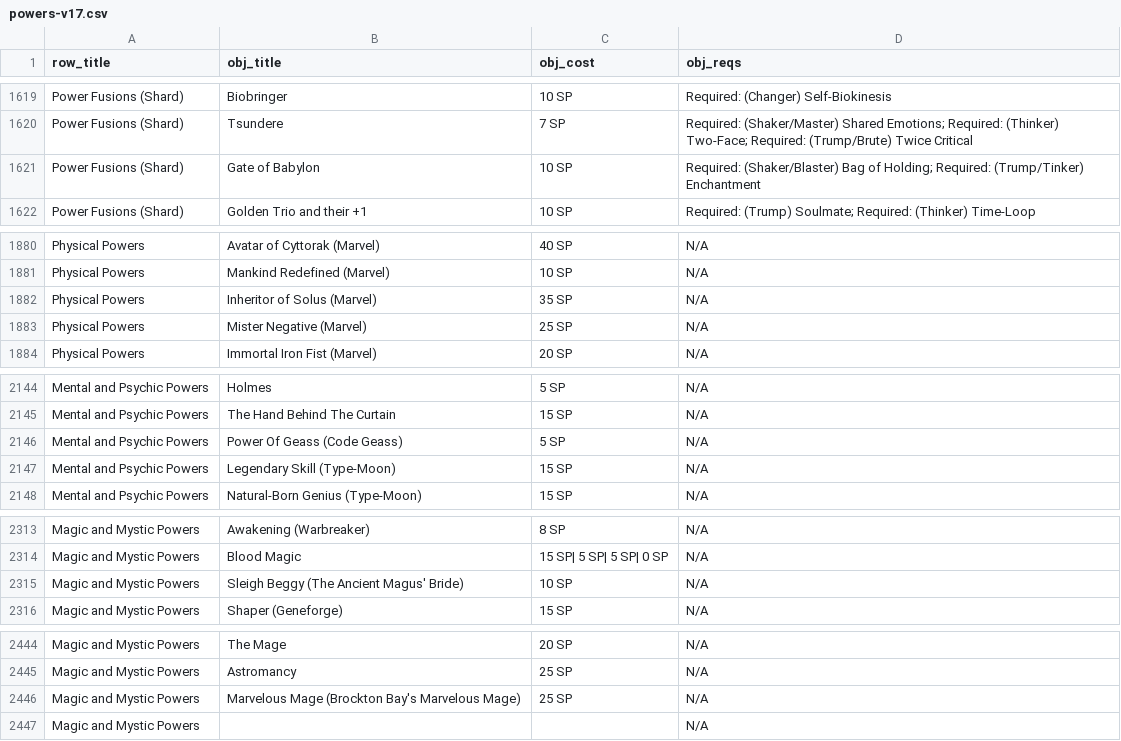
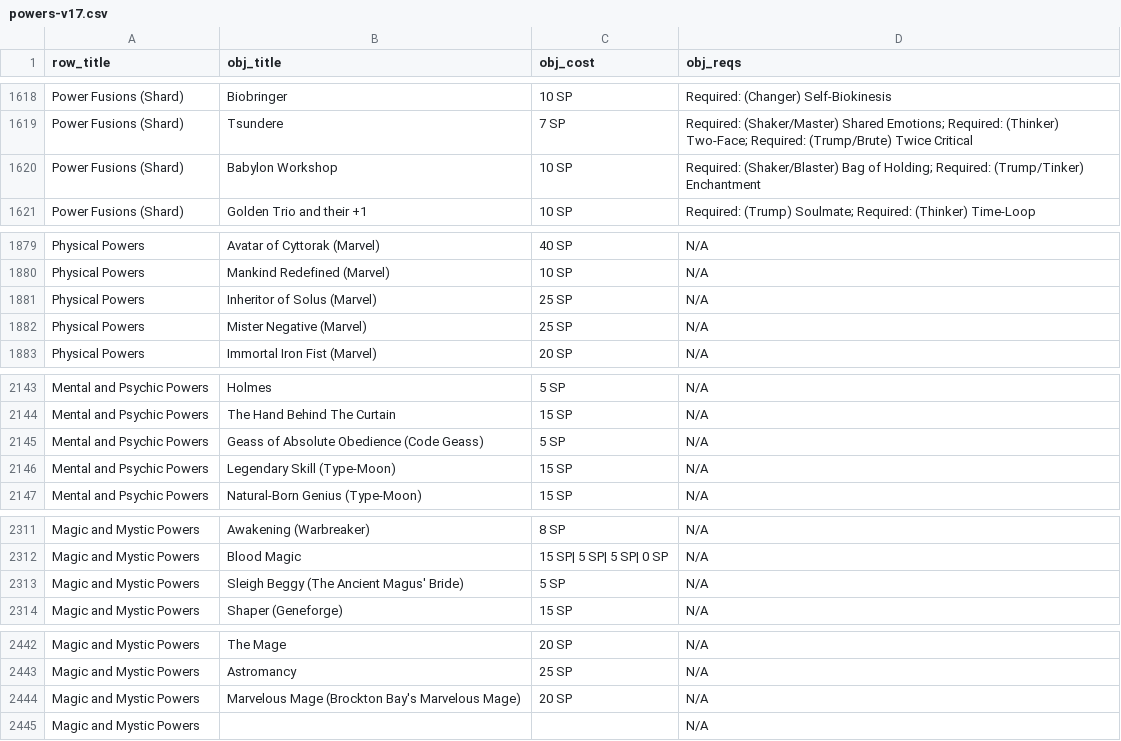
Before and after one commit to ltouroumov/worm-cyoa-v6-fork, a CSV file: powers-v17.csv, drawn as a sheet; only a part is shown, gaps mark what is left out; the diff covers the shown part only.

```diff
--- a/powers-v17.csv
+++ b/powers-v17.csv
@@ -1620,3 +1619,3 @@ Power Fusions (Shard),Biobringer,10 SP,Required: (Changer) Self-Biokinesis
 Power Fusions (Shard),Tsundere,7 SP,Required: (Shaker/Master) Shared Emotions; Required: (Thinker) Two-Face; Required: (Trump/Brute) Twice Critical
-Power Fusions (Shard),Gate of Babylon,10 SP,Required: (Shaker/Blaster) Bag of Holding; Required: (Trump/Tinker) Enchantment
+Power Fusions (Shard),Babylon Workshop,10 SP,Required: (Shaker/Blaster) Bag of Holding; Required: (Trump/Tinker) Enchantment
 Power Fusions (Shard),Golden Trio and their +1,10 SP,Required: (Trump) Soulmate; Required: (Thinker) Time-Loop
@@ -1881,3 +1880,3 @@ Physical Powers,Avatar of Cyttorak (Marvel),40 SP,N/A
 Physical Powers,Mankind Redefined (Marvel),10 SP,N/A
-Physical Powers,Inheritor of Solus (Marvel),35 SP,N/A
+Physical Powers,Inheritor of Solus (Marvel),25 SP,N/A
 Physical Powers,Mister Negative (Marvel),25 SP,N/A
@@ -2145,3 +2144,3 @@ Mental and Psychic Powers,Holmes,5 SP,N/A
 Mental and Psychic Powers,The Hand Behind The Curtain,15 SP,N/A
-Mental and Psychic Powers,Power Of Geass (Code Geass),5 SP,N/A
+Mental and Psychic Powers,Geass of Absolute Obedience (Code Geass),5 SP,N/A
 Mental and Psychic Powers,Legendary Skill (Type-Moon),15 SP,N/A
@@ -2314,3 +2312,3 @@ Magic and Mystic Powers,Awakening (Warbreaker),8 SP,N/A
 Magic and Mystic Powers,Blood Magic ,15 SP| 5 SP| 5 SP| 0 SP,N/A
-Magic and Mystic Powers,Sleigh Beggy (The Ancient Magus' Bride),10 SP,N/A
+Magic and Mystic Powers,Sleigh Beggy (The Ancient Magus' Bride),5 SP,N/A
 Magic and Mystic Powers,Shaper (Geneforge),15 SP,N/A
@@ -2445,3 +2443,3 @@ Magic and Mystic Powers,The Mage,20 SP,N/A
 Magic and Mystic Powers,Astromancy,25 SP,N/A
-Magic and Mystic Powers,Marvelous Mage (Brockton Bay's Marvelous Mage),25 SP,N/A
+Magic and Mystic Powers,Marvelous Mage (Brockton Bay's Marvelous Mage),20 SP,N/A
 Magic and Mystic Powers,,,N/A
```
Also changed, not shown: 2 added rows, 6 removed rows, 5 moved rows and 4 edited cells elsewhere in this file, 58 other files.
